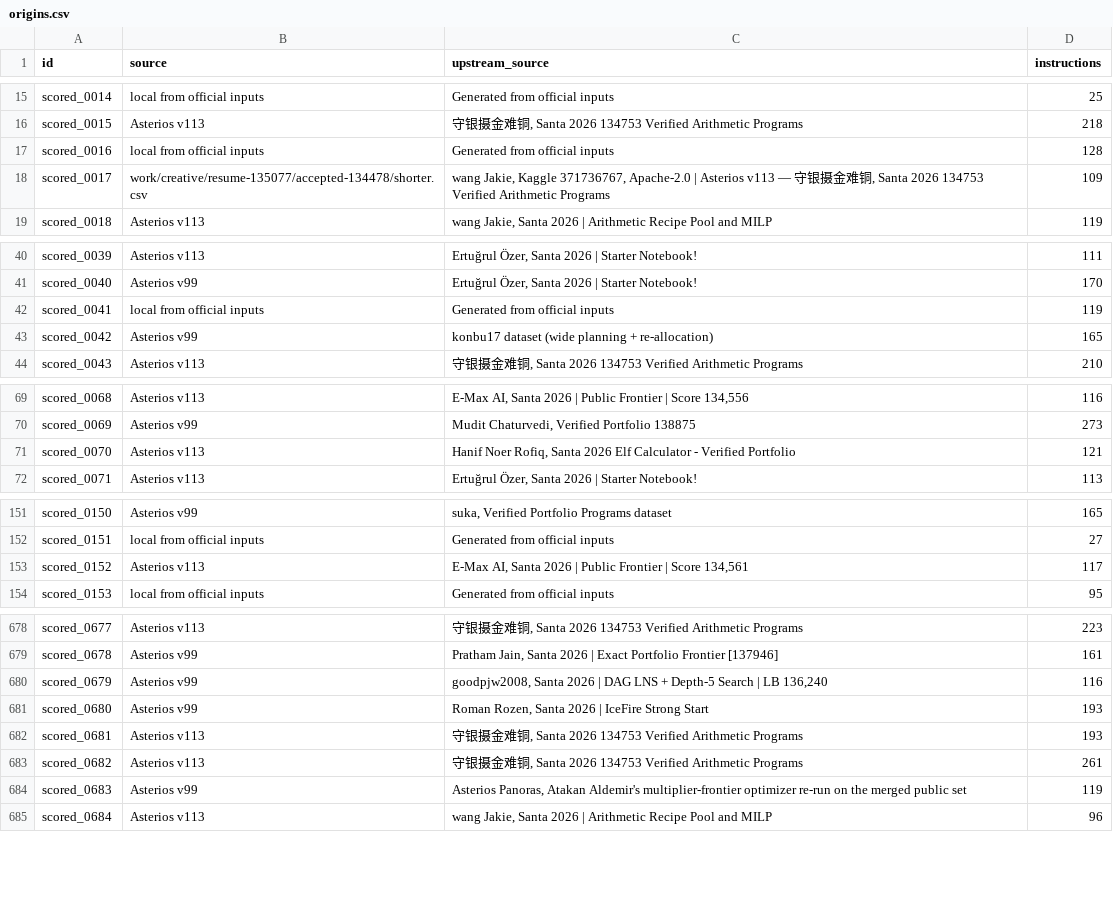
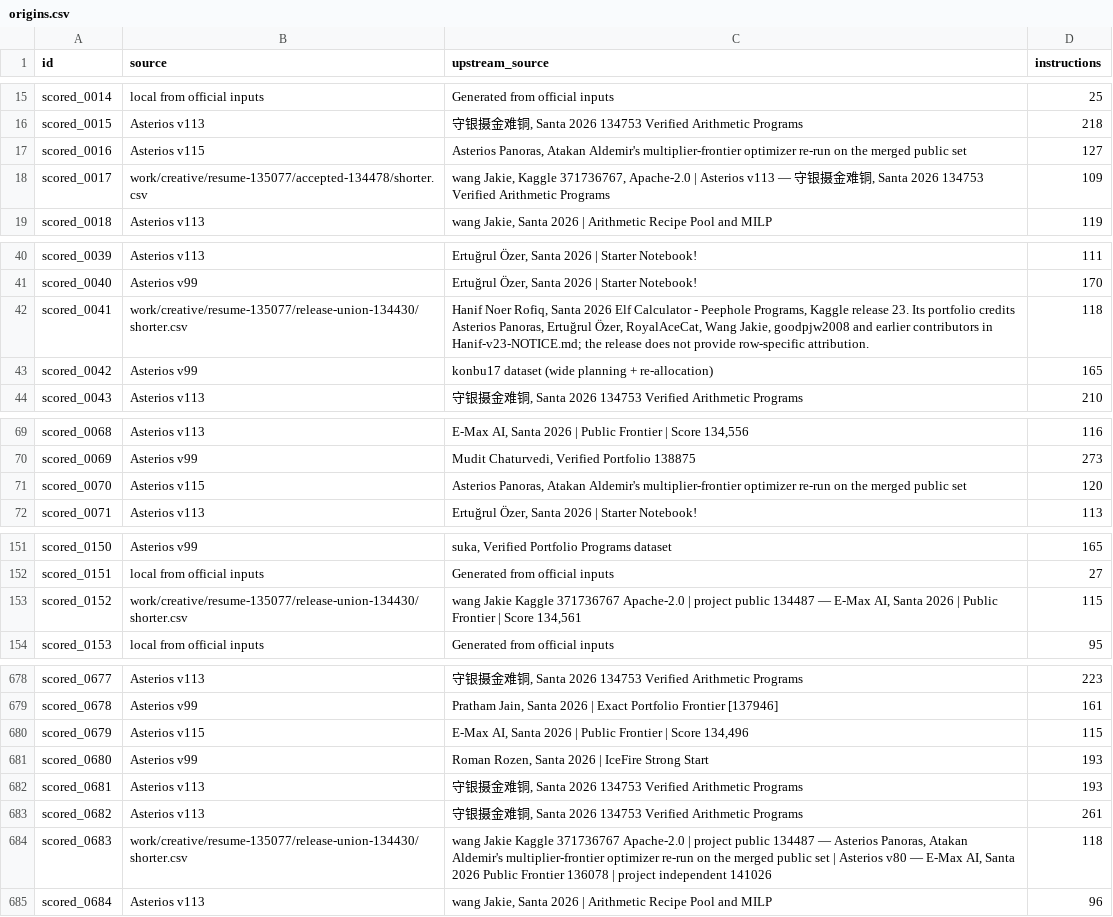
Before and after one commit to Doubao-of-hy/Santa_2026, a CSV file: public-assisted/origins.csv, drawn as a sheet; only a part is shown, gaps mark what is left out; the diff covers the shown part only.

Commit message:
Publish verified 134430, versioned credits, and controls for two searches on 96 puzzles

```diff
--- a/public-assisted/origins.csv
+++ b/public-assisted/origins.csv
@@ -16,3 +16,3 @@ scored_0014,local from official inputs,Generated from official inputs,25
 scored_0015,Asterios v113,"守银摄金难铜, Santa 2026 134753 Verified Arithmetic Programs",218
-scored_0016,local from official inputs,Generated from official inputs,128
+scored_0016,Asterios v115,"Asterios Panoras, Atakan Aldemir's multiplier-frontier optimizer re-run on the merged public set",127
 scored_0017,work/creative/resume-135077/accepted-134478/shorter.csv,"wang Jakie, Kaggle 371736767, Apache-2.0 | Asterios v113 — 守银摄金难铜, Santa 2026 134753 Verified Arithmetic Programs",109
@@ -41,3 +41,3 @@ scored_0039,Asterios v113,"Ertuğrul Özer, Santa 2026 | Starter Notebook!",111
 scored_0040,Asterios v99,"Ertuğrul Özer, Santa 2026 | Starter Notebook!",170
-scored_0041,local from official inputs,Generated from official inputs,119
+scored_0041,work/creative/resume-135077/release-union-134430/shorter.csv,"Hanif Noer Rofiq, Santa 2026 Elf Calculator - Peephole Programs, Kaggle release 23. Its portfolio credits Asterios Panoras, Ertuğrul Özer, RoyalAceCat, Wang Jakie, goodpjw2008 and earlier contributors in Hanif-v23-NOTICE.md; the release does not provide row-specific attribution.",118
 scored_0042,Asterios v99,konbu17 dataset (wide planning + re-allocation),165
@@ -70,3 +70,3 @@ scored_0068,Asterios v113,"E-Max AI, Santa 2026 | Public Frontier | Score 134,55
 scored_0069,Asterios v99,"Mudit Chaturvedi, Verified Portfolio 138875",273
-scored_0070,Asterios v113,"Hanif Noer Rofiq, Santa 2026 Elf Calculator - Verified Portfolio",121
+scored_0070,Asterios v115,"Asterios Panoras, Atakan Aldemir's multiplier-frontier optimizer re-run on the merged public set",120
 scored_0071,Asterios v113,"Ertuğrul Özer, Santa 2026 | Starter Notebook!",113
@@ -152,3 +152,3 @@ scored_0150,Asterios v99,"suka, Verified Portfolio Programs dataset",165
 scored_0151,local from official inputs,Generated from official inputs,27
-scored_0152,Asterios v113,"E-Max AI, Santa 2026 | Public Frontier | Score 134,561",117
+scored_0152,work/creative/resume-135077/release-union-134430/shorter.csv,"wang Jakie Kaggle 371736767 Apache-2.0 | project public 134487 — E-Max AI, Santa 2026 | Public Frontier | Score 134,561",115
 scored_0153,local from official inputs,Generated from official inputs,95
@@ -679,3 +679,3 @@ scored_0677,Asterios v113,"守银摄金难铜, Santa 2026 134753 Verified Arithm
 scored_0678,Asterios v99,"Pratham Jain, Santa 2026 | Exact Portfolio Frontier [137946]",161
-scored_0679,Asterios v99,"goodpjw2008, Santa 2026 | DAG LNS + Depth-5 Search | LB 136,240",116
+scored_0679,Asterios v115,"E-Max AI, Santa 2026 | Public Frontier | Score 134,496",115
 scored_0680,Asterios v99,"Roman Rozen, Santa 2026 | IceFire Strong Start",193
@@ -683,3 +683,3 @@ scored_0681,Asterios v113,"守银摄金难铜, Santa 2026 134753 Verified Arithm
 scored_0682,Asterios v113,"守银摄金难铜, Santa 2026 134753 Verified Arithmetic Programs",261
-scored_0683,Asterios v99,"Asterios Panoras, Atakan Aldemir's multiplier-frontier optimizer re-run on the merged public set",119
+scored_0683,work/creative/resume-135077/release-union-134430/shorter.csv,"wang Jakie Kaggle 371736767 Apache-2.0 | project public 134487 — Asterios Panoras, Atakan Aldemir's multiplier-frontier optimizer re-run on the merged public set | Asterios v80 — E-Max AI, Santa 2026 Public Frontier 136078 | project independent 141026",118
 scored_0684,Asterios v113,"wang Jakie, Santa 2026 | Arithmetic Recipe Pool and MILP",96
```
Also changed, not shown: 45 edited cells elsewhere in this file, collaboration/puzzle-bounds.csv, public-assisted/Asterios-history.csv, 31 other files.
